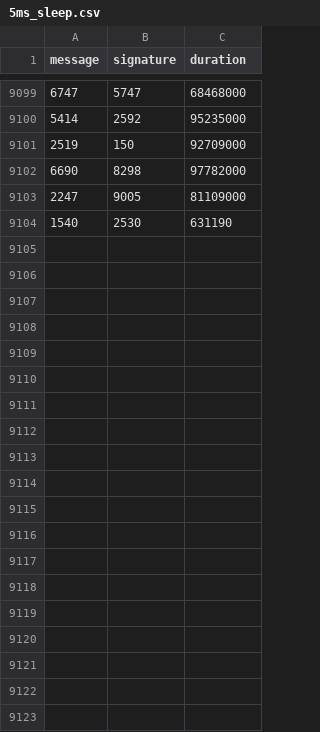
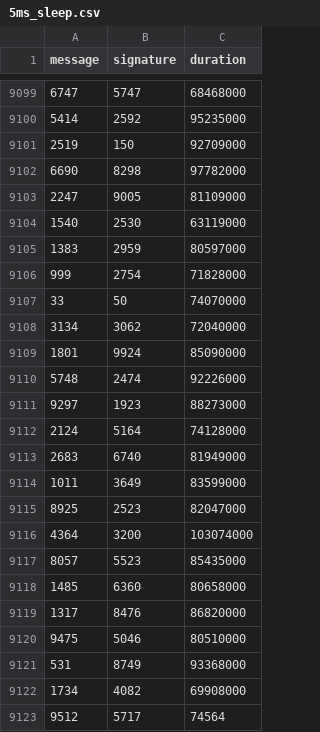
Before and after one commit to nicopupupu/QGIS_Package_Installer, a CSV file: 5ms_sleep.csv, drawn as a sheet; only a part is shown, gaps mark what is left out.

```diff
--- a/5ms_sleep.csv
+++ b/5ms_sleep.csv
@@ -9103,2 +9103,21 @@ message,signature,duration
 2247,9005,81109000
-1540,2530,631190
+1540,2530,63119000
+1383,2959,80597000
+999,2754,71828000
+33,50,74070000
+3134,3062,72040000
+1801,9924,85090000
+5748,2474,92226000
+9297,1923,88273000
+2124,5164,74128000
+2683,6740,81949000
+1011,3649,83599000
+8925,2523,82047000
+4364,3200,103074000
+8057,5523,85435000
+1485,6360,80658000
+1317,8476,86820000
+9475,5046,80510000
+531,8749,93368000
+1734,4082,69908000
+9512,5717,74564
```
